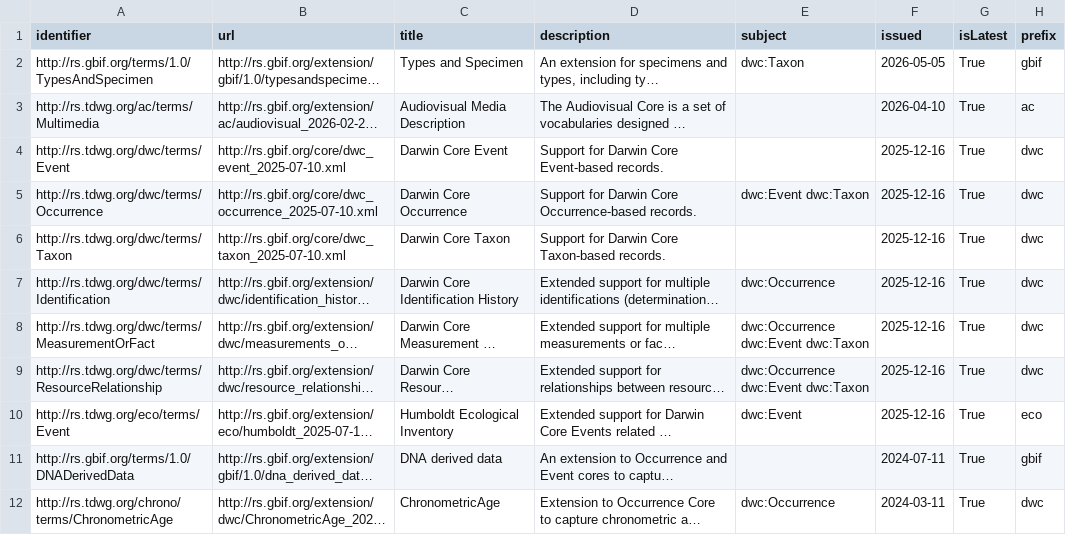
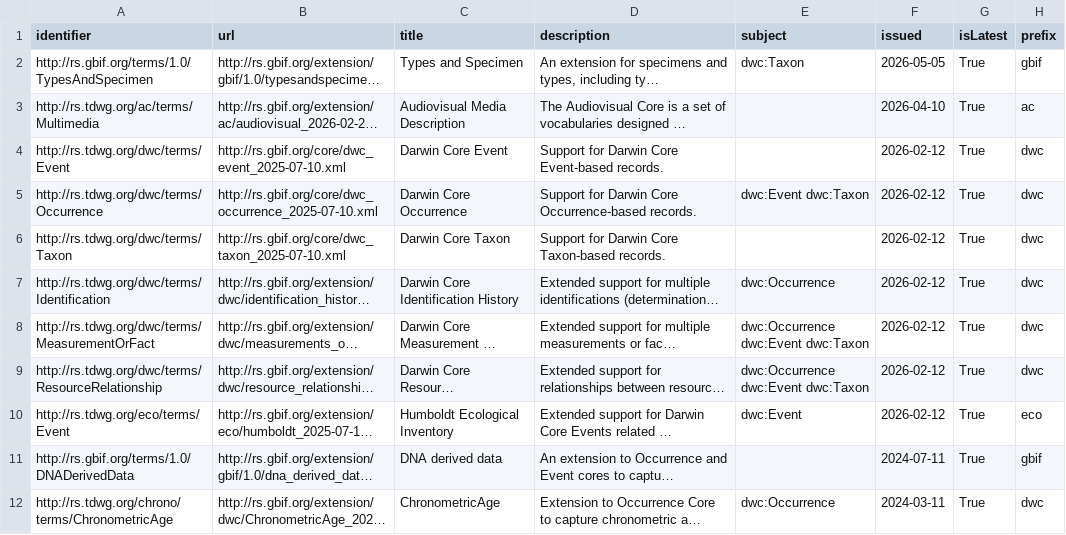
Before and after one commit to AtlasOfLivingAustralia/dwcahandler, a CSV file: src/dwcahandler/dwca/terms/extension-register.csv, drawn as a sheet; only a part is shown; long unchanged cells end in …; the diff names each change by its address in the sheet, - before the commit and + after, or states it on an @@ line.

```diff
--- a/src/dwcahandler/dwca/terms/extension-register.csv
+++ b/src/dwcahandler/dwca/terms/extension-register.csv
-F4:F10 (issued): 2025-12-16
+F4:F10 (issued): 2026-02-12
```
